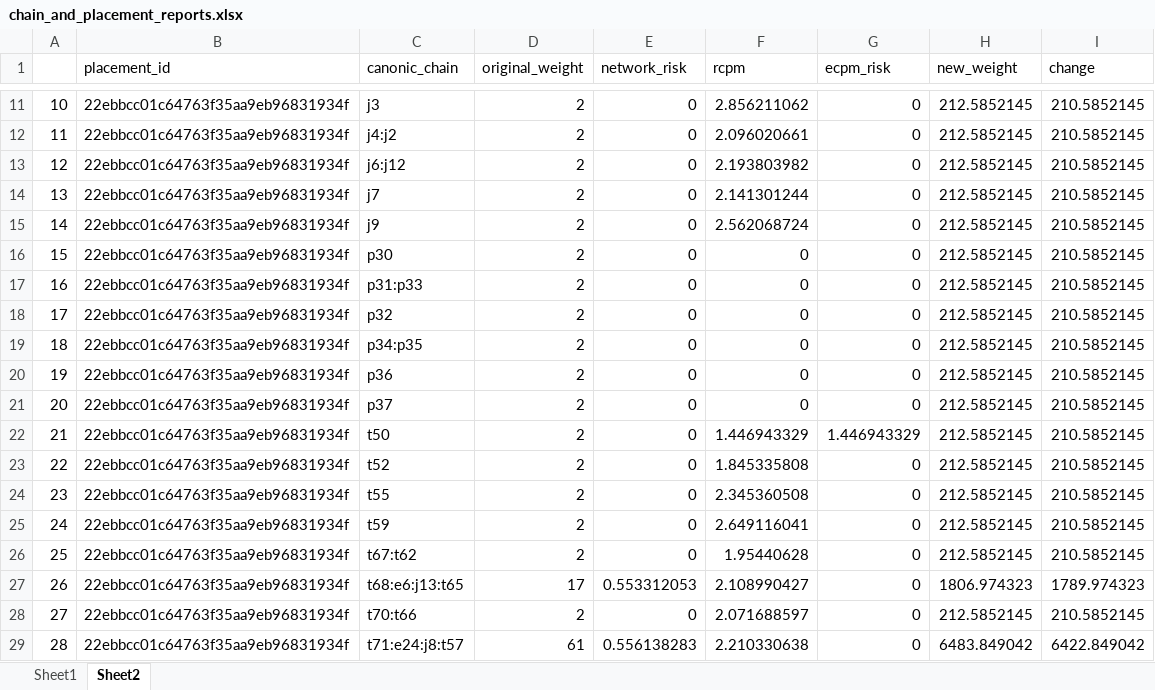
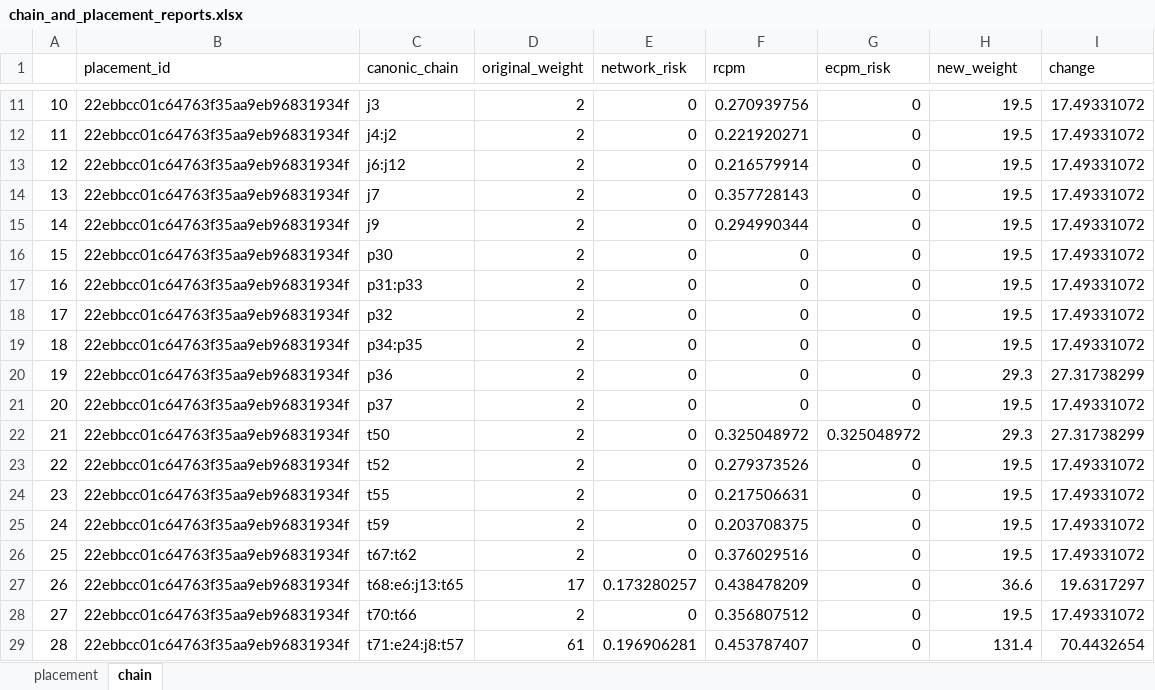
Before and after one commit to shahar-siegman/old_projects, an Excel workbook: Risk/chain_and_placement_reports.xlsx, sheet chain, drawn as a sheet; only a part is shown, gaps mark what is left out; values as stored, in another font and other column widths than the file's, no borders; the diff covers the shown part only; the diff names each change by its address in the sheet, - before the commit and + after, or states it on an @@ line.

Commit message:
Risk project code changes
Former-commit-id: 43c542cb7b1bd577e21847c11597ee73104ac16e

```diff
--- a/Risk/chain_and_placement_reports.xlsx (sheet chain)
+++ b/Risk/chain_and_placement_reports.xlsx (sheet chain)
-sheet tab: Sheet1
+sheet tab: placement
-sheet tab: Sheet2
+sheet tab: chain
-F11 (rcpm): 2.856211062
+F11 (rcpm): 0.270939756
-H11:H19 (new_weight): 212.5852145
+H11:H19 (new_weight): 19.5
-I11:I19 (change): 210.5852145
+I11:I19 (change): 17.49331072
-F12 (rcpm): 2.096020661
+F12 (rcpm): 0.221920271
-F13 (rcpm): 2.193803982
+F13 (rcpm): 0.216579914
-F14 (rcpm): 2.141301244
+F14 (rcpm): 0.357728143
-F15 (rcpm): 2.562068724
+F15 (rcpm): 0.294990344
-H20 (new_weight): 212.5852145
+H20 (new_weight): 29.3
-I20 (change): 210.5852145
+I20 (change): 27.31738299
-H21 (new_weight): 212.5852145
+H21 (new_weight): 19.5
-I21 (change): 210.5852145
+I21 (change): 17.49331072
-F22 (rcpm): 1.446943329
+F22 (rcpm): 0.325048972
-G22 (ecpm_risk): 1.446943329
+G22 (ecpm_risk): 0.325048972
-H22 (new_weight): 212.5852145
+H22 (new_weight): 29.3
-I22 (change): 210.5852145
+I22 (change): 27.31738299
-F23 (rcpm): 1.845335808
+F23 (rcpm): 0.279373526
-H23:H26 (new_weight): 212.5852145
+H23:H26 (new_weight): 19.5
-I23:I26 (change): 210.5852145
+I23:I26 (change): 17.49331072
-F24 (rcpm): 2.345360508
+F24 (rcpm): 0.217506631
-F25 (rcpm): 2.649116041
+F25 (rcpm): 0.203708375
-F26 (rcpm): 1.95440628
+F26 (rcpm): 0.376029516
-E27 (network_risk): 0.553312053
+E27 (network_risk): 0.173280257
-F27 (rcpm): 2.108990427
+F27 (rcpm): 0.438478209
-H27 (new_weight): 1806.974323
+H27 (new_weight): 36.6
-I27 (change): 1789.974323
+I27 (change): 19.6317297
-F28 (rcpm): 2.071688597
+F28 (rcpm): 0.356807512
-H28 (new_weight): 212.5852145
+H28 (new_weight): 19.5
-I28 (change): 210.5852145
+I28 (change): 17.49331072
-E29 (network_risk): 0.556138283
+E29 (network_risk): 0.196906281
-F29 (rcpm): 2.210330638
+F29 (rcpm): 0.453787407
-H29 (new_weight): 6483.849042
+H29 (new_weight): 131.4
-I29 (change): 6422.849042
+I29 (change): 70.4432654
```
Also changed, not shown: 1187 edited cells elsewhere in this sheet, sheet placement, hidden cells, 4 other files.
